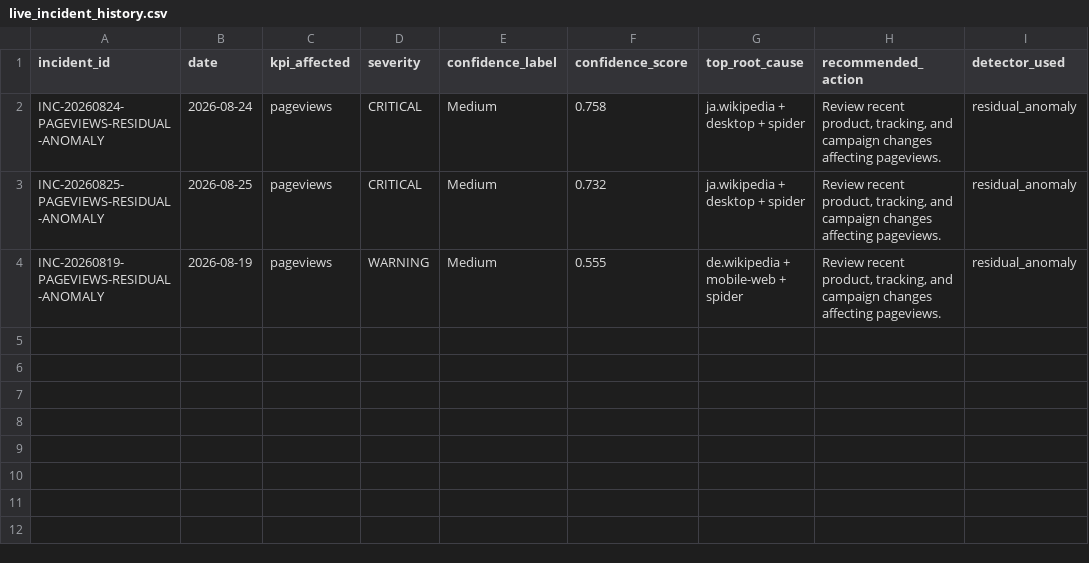
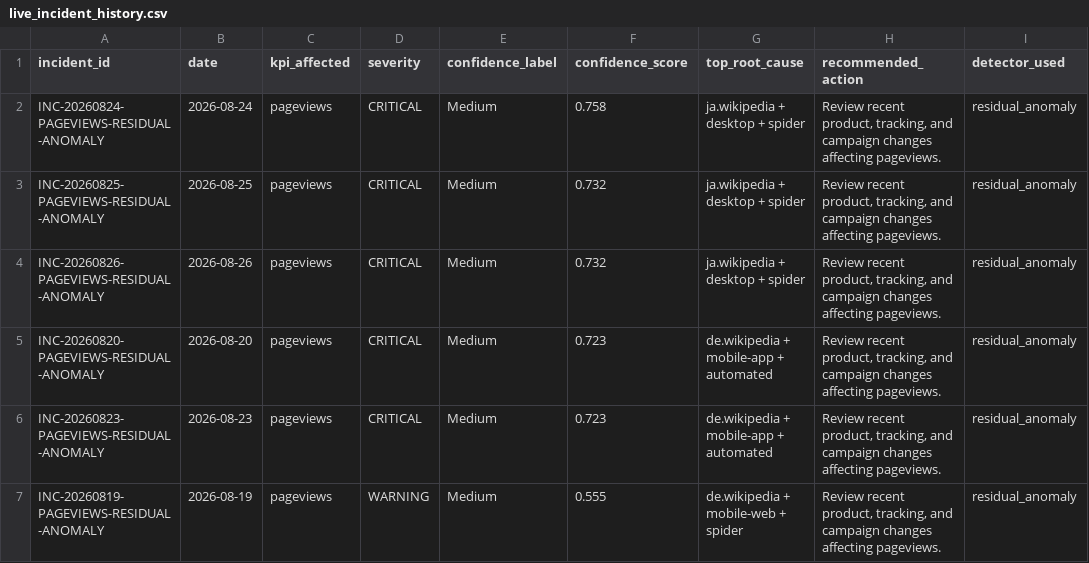
Before and after one commit to Kartz82/kpi-anomaly-diagnostics, a CSV file: data/live/reports/live_incident_history.csv, drawn as a sheet; the diff names each change by its address in the sheet, - before the commit and + after, or states it on an @@ line.

```diff
--- a/data/live/reports/live_incident_history.csv
+++ b/data/live/reports/live_incident_history.csv
+row 4: INC-20260826-PAGEVIEWS-RESIDUAL-ANOMALY | 2026-08-26 | pageviews | CRITICAL | Medium | 0.732 | ja.wikipedia + desktop + spider | Review recent product, tracking, and campaign changes affecting pageviews. | residual_anomaly
+row 5: INC-20260820-PAGEVIEWS-RESIDUAL-ANOMALY | 2026-08-20 | pageviews | CRITICAL | Medium | 0.723 | de.wikipedia + mobile-app + automated | Review recent product, tracking, and campaign changes affecting pageviews. | residual_anomaly
+row 6: INC-20260823-PAGEVIEWS-RESIDUAL-ANOMALY | 2026-08-23 | pageviews | CRITICAL | Medium | 0.723 | de.wikipedia + mobile-app + automated | Review recent product, tracking, and campaign changes affecting pageviews. | residual_anomaly
```
Also changed, not shown: data/live/reports/live_top_root_causes.csv, 5 other files.
